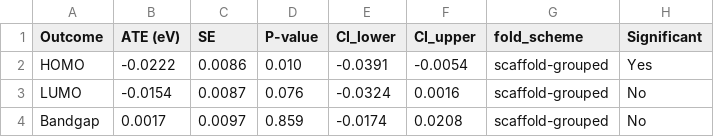
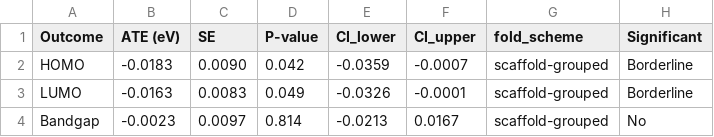
Before and after one commit to Bsamuel-tech/opv-causal-ml, a CSV file: results/tables/Table2_DML_results.csv, drawn as a sheet.

```diff
--- a/results/tables/Table2_DML_results.csv
+++ b/results/tables/Table2_DML_results.csv
@@ -1,4 +1,4 @@
 Outcome,ATE (eV),SE,P-value,CI_lower,CI_upper,fold_scheme,Significant
-HOMO,-0.0222,0.0086,0.010,-0.0391,-0.0054,scaffold-grouped,Yes
-LUMO,-0.0154,0.0087,0.076,-0.0324,0.0016,scaffold-grouped,No
-Bandgap,0.0017,0.0097,0.859,-0.0174,0.0208,scaffold-grouped,No
+HOMO,-0.0183,0.0090,0.042,-0.0359,-0.0007,scaffold-grouped,Borderline
+LUMO,-0.0163,0.0083,0.049,-0.0326,-0.0001,scaffold-grouped,Borderline
+Bandgap,-0.0023,0.0097,0.814,-0.0213,0.0167,scaffold-grouped,No
```
Also changed, not shown: results/tables/dml_results_table2.csv, results/tables/econml_vs_doubleml_comparison.csv, 1 other file.
